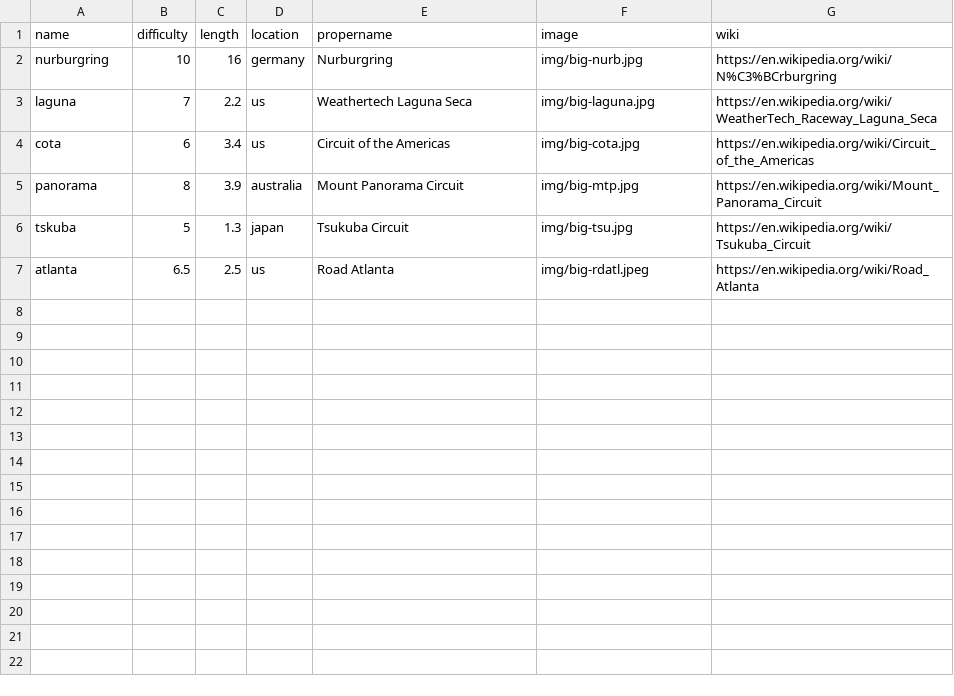
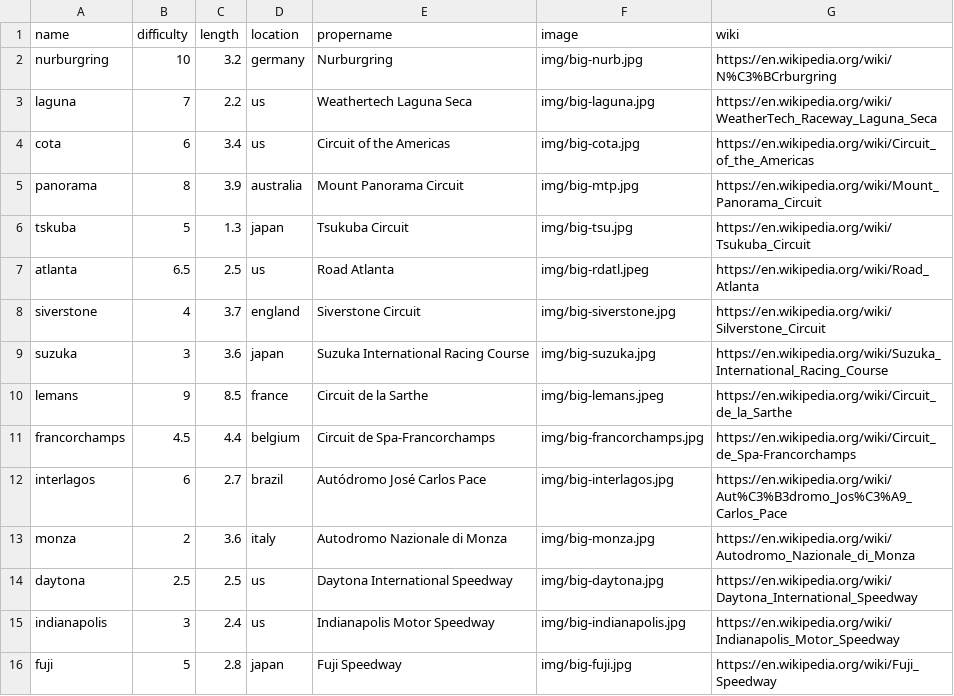
Before and after one commit to info340a-sp20/project-2-huangk24, a CSV file: public/data/trackdata.csv, drawn as a sheet.

Commit message:
add more tracks to json file

```diff
--- a/public/data/trackdata.csv
+++ b/public/data/trackdata.csv
@@ -1,3 +1,3 @@
 name,difficulty,length,location,propername,image,wiki
-nurburgring,10,16,germany,Nurburgring,img/big-nurb.jpg,https://en.wikipedia.org/wiki/N%C3%BCrburgring
+nurburgring,10,3.2,germany,Nurburgring,img/big-nurb.jpg,https://en.wikipedia.org/wiki/N%C3%BCrburgring
 laguna,7,2.2,us,Weathertech Laguna Seca,img/big-laguna.jpg,https://en.wikipedia.org/wiki/WeatherTech_Raceway_Laguna_Seca
@@ -7 +7,10 @@ tskuba,5,1.3,japan,Tsukuba Circuit,img/big-tsu.jpg,https://en.wikipedia.org/wiki
 atlanta,6.5,2.5,us,Road Atlanta,img/big-rdatl.jpeg,https://en.wikipedia.org/wiki/Road_Atlanta
+siverstone,4,3.7,england,Siverstone Circuit,img/big-siverstone.jpg,https://en.wikipedia.org/wiki/Silverstone_Circuit
+suzuka,3,3.6,japan,Suzuka International Racing Course,img/big-suzuka.jpg,https://en.wikipedia.org/wiki/Suzuka_International_Racing_Course
+lemans,9,8.5,france,Circuit de la Sarthe,img/big-lemans.jpeg,https://en.wikipedia.org/wiki/Circuit_de_la_Sarthe
+francorchamps,4.5,4.4,belgium,Circuit de Spa-Francorchamps,img/big-francorchamps.jpg,https://en.wikipedia.org/wiki/Circuit_de_Spa-Francorchamps
+interlagos,6,2.7,brazil,Autódromo José Carlos Pace,img/big-interlagos.jpg,https://en.wikipedia.org/wiki/Aut%C3%B3dromo_Jos%C3%A9_Carlos_Pace
+monza,2,3.6,italy,Autodromo Nazionale di Monza,img/big-monza.jpg,https://en.wikipedia.org/wiki/Autodromo_Nazionale_di_Monza
+daytona,2.5,2.5,us,Daytona International Speedway,img/big-daytona.jpg,https://en.wikipedia.org/wiki/Daytona_International_Speedway
+indianapolis,3,2.4,us,Indianapolis Motor Speedway,img/big-indianapolis.jpg,https://en.wikipedia.org/wiki/Indianapolis_Motor_Speedway
+fuji,5,2.8,japan,Fuji Speedway,img/big-fuji.jpg,https://en.wikipedia.org/wiki/Fuji_Speedway
```
Also changed, not shown: public/data/laptimes.csv, 10 other files.
